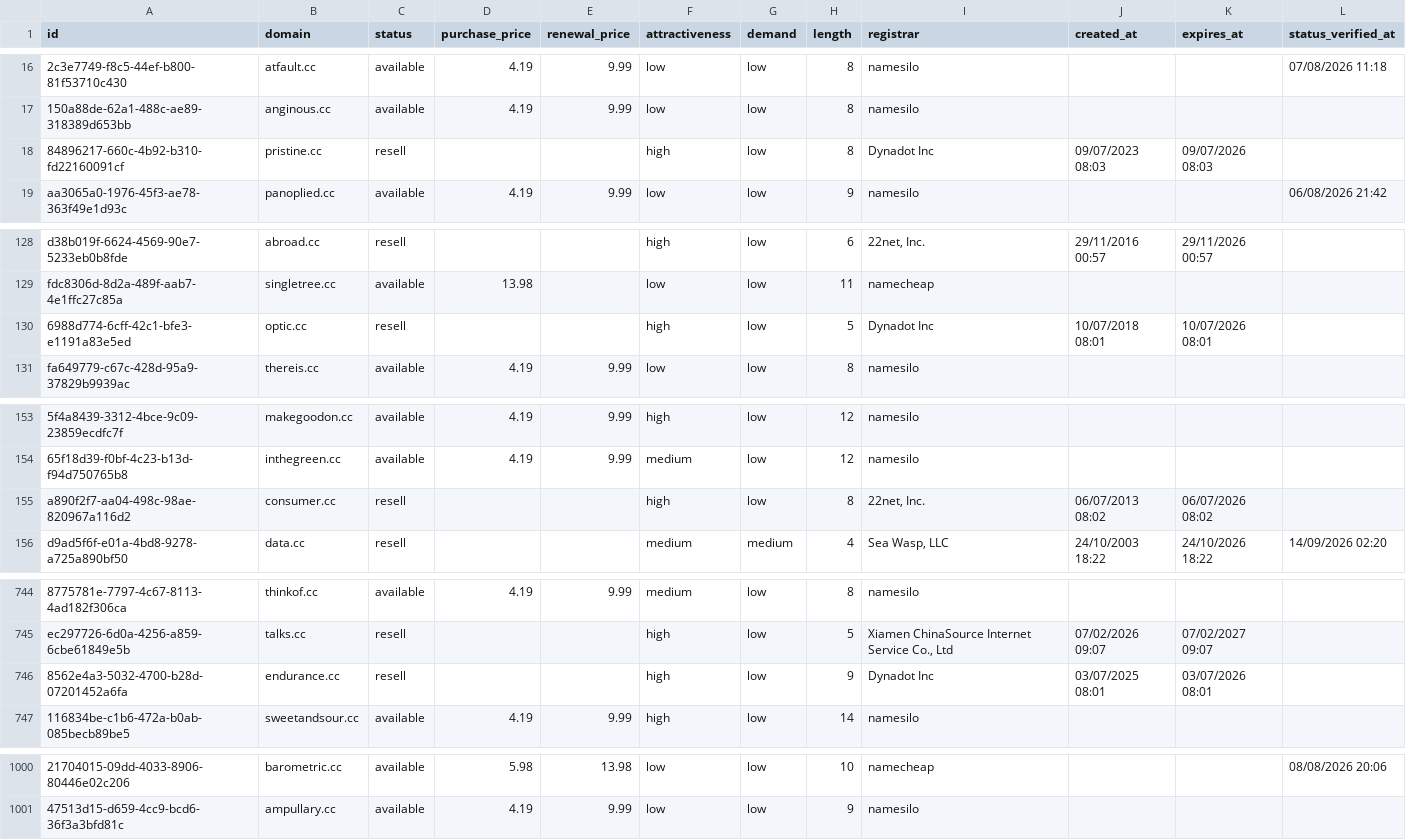
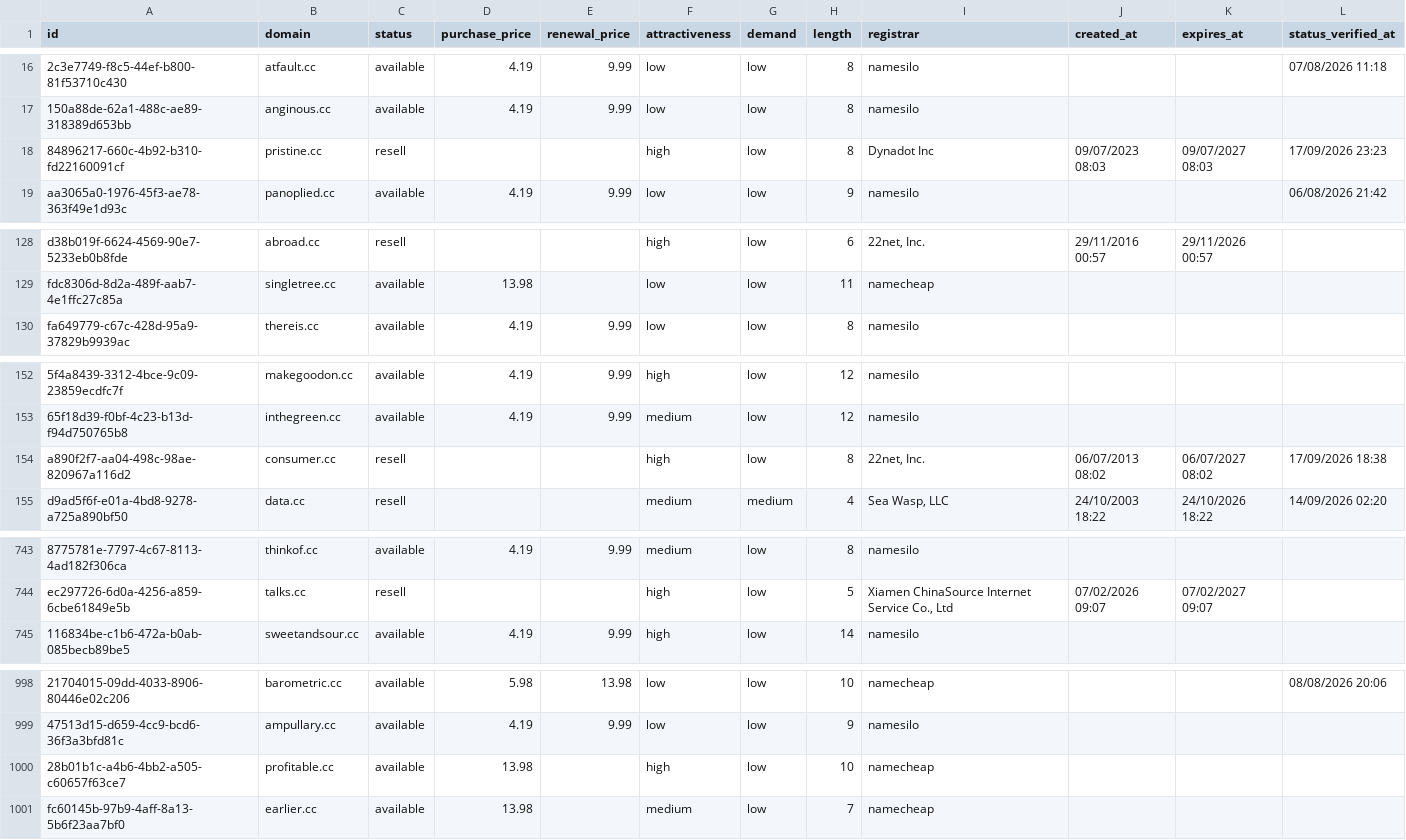
Before and after one commit to UniqueDomains/cc-oneword-domains, a CSV file: cc.csv, drawn as a sheet; only a part is shown, gaps mark what is left out; removed rows and columns are numbered as before the commit, all else as after; the diff covers the shown part only; the diff names each change by its address in the sheet, - before the commit and + after, or states it on an @@ line.

Commit message:
Domains update

```diff
--- a/cc.csv
+++ b/cc.csv
-K18 (expires_at): 09/07/2026 08:03
+K18 (expires_at): 09/07/2027 08:03
-L18 (status_verified_at): (empty)
+L18 (status_verified_at): 17/09/2026 23:23
-row 130: 6988d774-6cff-42c1-bfe3-e1191a83e5ed | optic.cc | resell |  |  | high | low | 5 | Dynadot Inc | 10/07/2018 08:01 | 10/07/2026 08:01
-K154 (expires_at): 06/07/2026 08:02
+K154 (expires_at): 06/07/2027 08:02
-L154 (status_verified_at): (empty)
+L154 (status_verified_at): 17/09/2026 18:38
-row 746: 8562e4a3-5032-4700-b28d-07201452a6fa | endurance.cc | resell |  |  | high | low | 9 | Dynadot Inc | 03/07/2025 08:01 | 03/07/2026 08:01
+row 1000: 28b01b1c-a4b6-4bb2-a505-c60657f63ce7 | profitable.cc | available | 13.98 |  | high | low | 10 | namecheap
+row 1001: fc60145b-97b9-4aff-8a13-5b6f23aa7bf0 | earlier.cc | available | 13.98 |  | medium | low | 7 | namecheap
```
Also changed, not shown: 4 edited cells elsewhere in this file, 4 other files.
